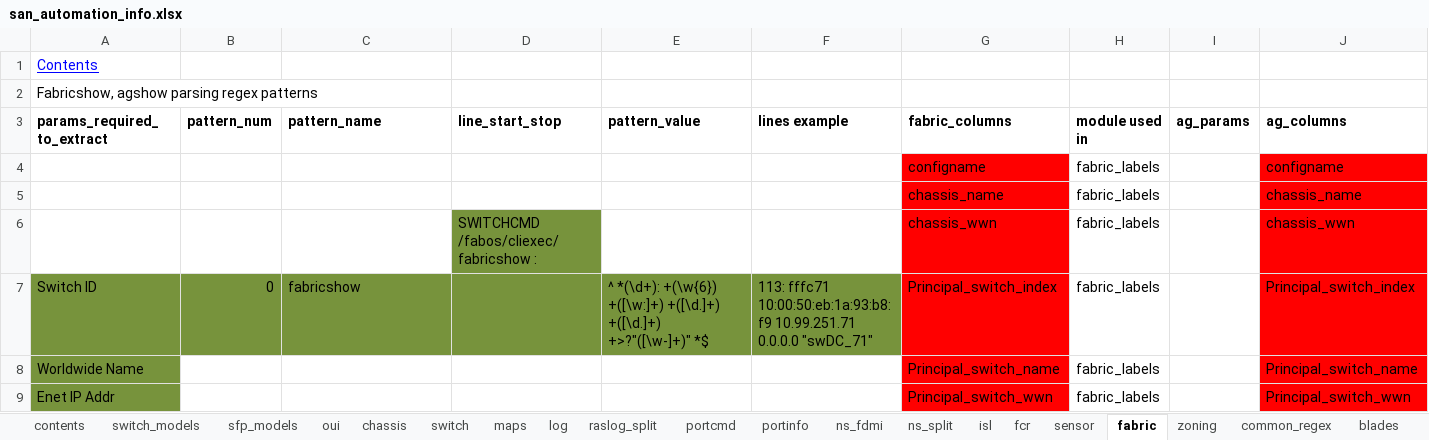
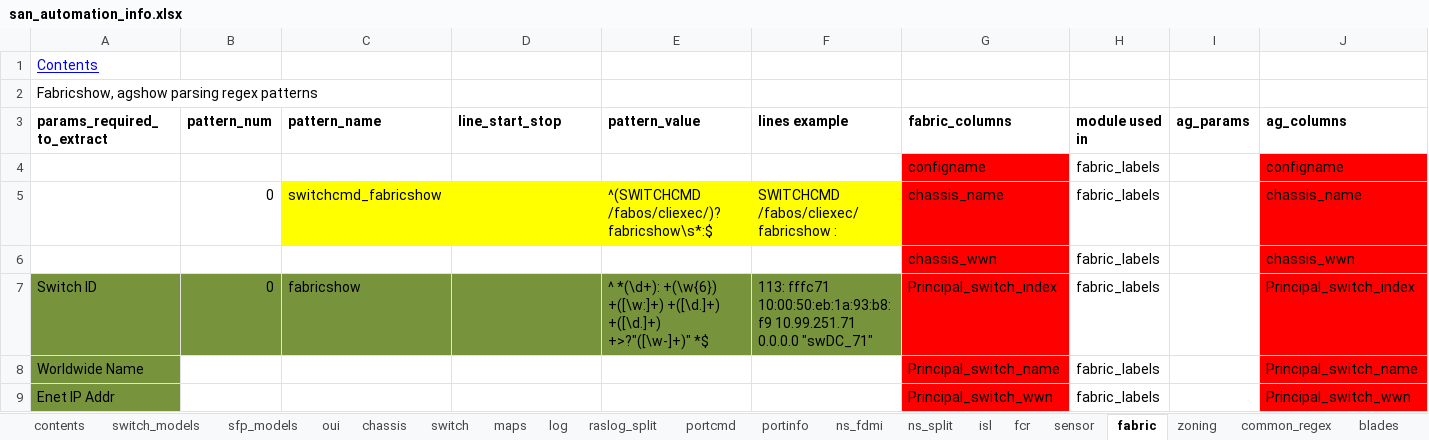
Before and after one commit to KonstantinAlxVlasenko/san_report_automation, an Excel workbook: san_automation_info.xlsx, sheet fabric, drawn as a sheet; only a part is shown; values as stored, in another font and other column widths than the file's, no borders; the diff names each change by its address in the sheet, - before the commit and + after, or states it on an @@ line.

Commit message:
fabricshow refactoring

```diff
--- a/san_automation_info.xlsx (sheet fabric)
+++ b/san_automation_info.xlsx (sheet fabric)
-B5 (pattern_num): (empty)
+B5 (pattern_num): 0
-C5 (pattern_name): (empty)
+C5 (pattern_name): switchcmd_fabricshow
-C5:F5 fill: none
+C5:F5 fill: #FFFF00
-E5 (pattern_value): (empty)
+E5 (pattern_value): ^(SWITCHCMD /fabos/cliexec/)?fabricshow\s*:$
-F5 (lines example): (empty)
+F5 (lines example): SWITCHCMD /fabos/cliexec/fabricshow :
-D6 (line_start_stop): SWITCHCMD /fabos/cliexec/fabricshow :
+D6 (line_start_stop): (empty)
-D6 fill: #77933C
+D6 fill: none
```
Also changed, not shown: sheet customer_report, sheet contents, other sheet tabs, report_info.xlsx, 5 other files.
